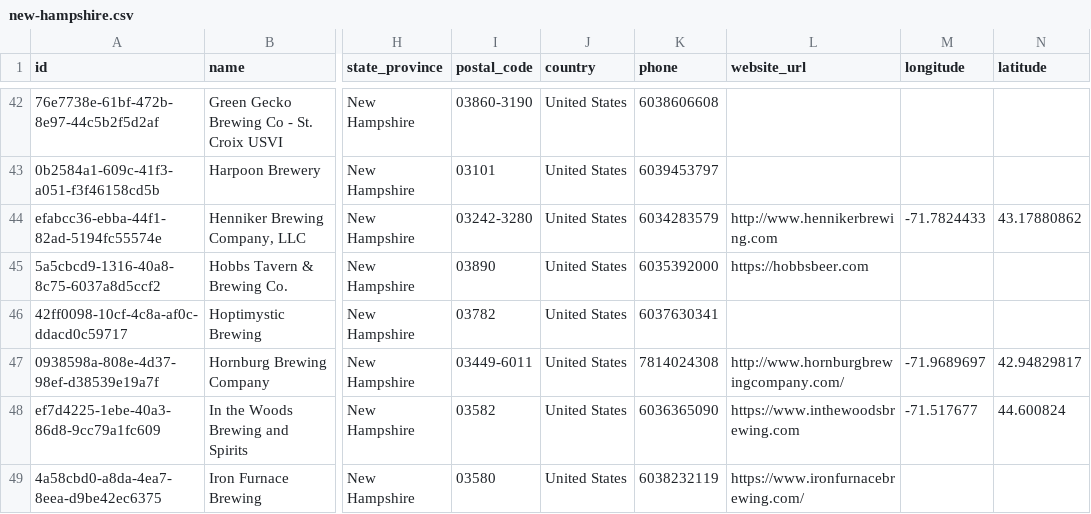
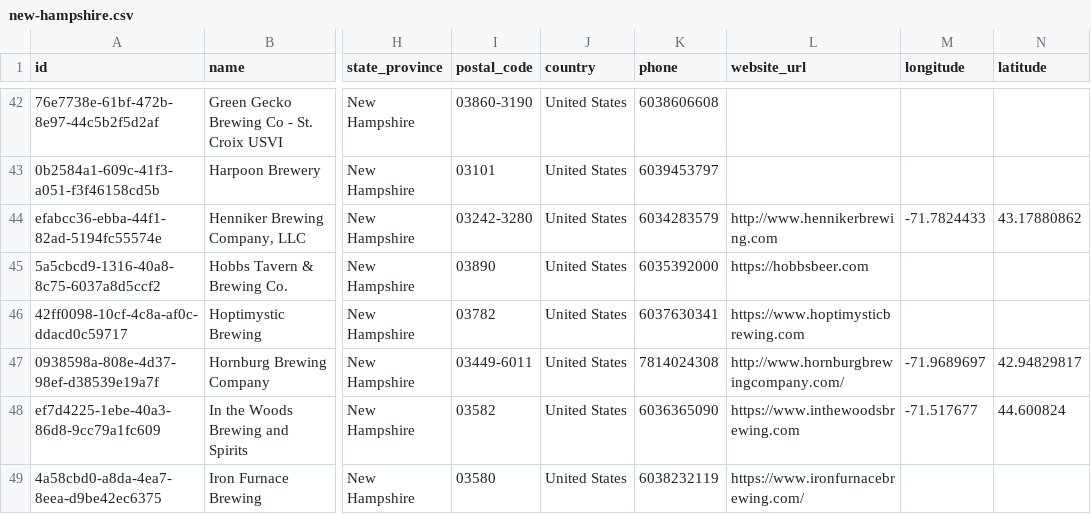
Before and after one commit to openbrewerydb/openbrewerydb, a CSV file: data/united-states/new-hampshire.csv, drawn as a sheet; only a part is shown, gaps mark what is left out; the diff names each change by its address in the sheet, - before the commit and + after, or states it on an @@ line.

Commit message:
Update Hoptimystic Brewing: add website

```diff
--- a/data/united-states/new-hampshire.csv
+++ b/data/united-states/new-hampshire.csv
-L46 (website_url): (empty)
+L46 (website_url): https://www.hoptimysticbrewing.com
```
